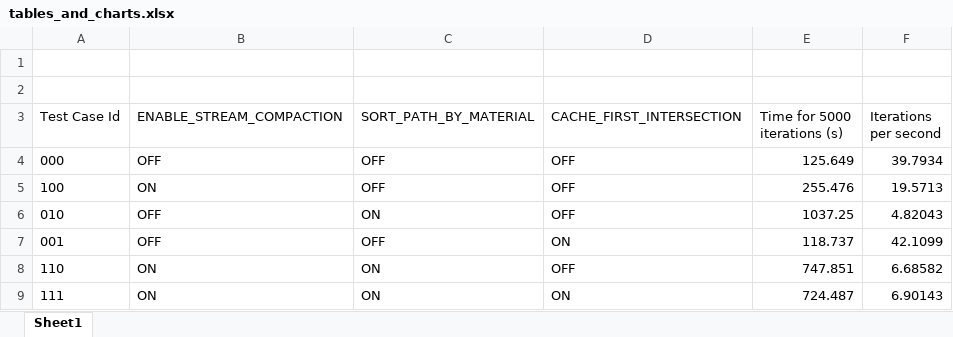
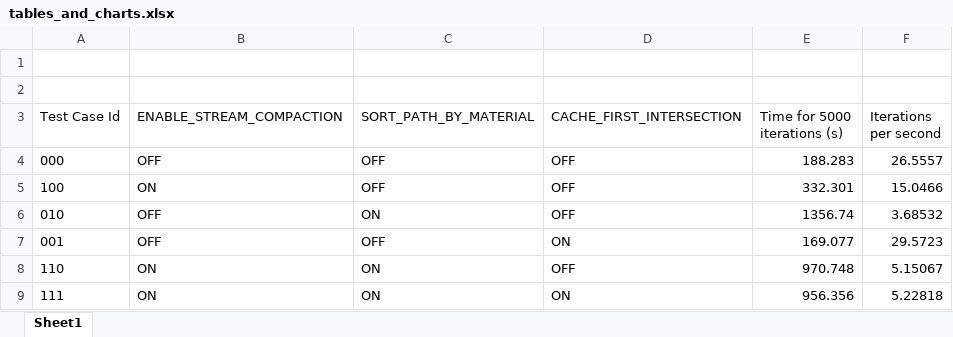
Before and after one commit to WindyDarian/Project3-CUDA-Path-Tracer, an Excel workbook: test_results/tables_and_charts.xlsx, sheet Sheet1, drawn as a sheet; values as stored, in another font and other column widths than the file's, no borders; charts and pictures not drawn; the diff names each change by its address in the sheet, - before the commit and + after, or states it on an @@ line.

```diff
--- a/test_results/tables_and_charts.xlsx (sheet Sheet1)
+++ b/test_results/tables_and_charts.xlsx (sheet Sheet1)
-E4 (Time for 5000 iterations (s)): 125.649
+E4 (Time for 5000 iterations (s)): 188.283
-F4 (Iterations per second): 39.7934
+F4 (Iterations per second): 26.5557
-E5 (Time for 5000 iterations (s)): 255.476
+E5 (Time for 5000 iterations (s)): 332.301
-F5 (Iterations per second): 19.5713
+F5 (Iterations per second): 15.0466
-E6 (Time for 5000 iterations (s)): 1037.25
+E6 (Time for 5000 iterations (s)): 1356.74
-F6 (Iterations per second): 4.82043
+F6 (Iterations per second): 3.68532
-E7 (Time for 5000 iterations (s)): 118.737
+E7 (Time for 5000 iterations (s)): 169.077
-F7 (Iterations per second): 42.1099
+F7 (Iterations per second): 29.5723
-E8 (Time for 5000 iterations (s)): 747.851
+E8 (Time for 5000 iterations (s)): 970.748
-F8 (Iterations per second): 6.68582
+F8 (Iterations per second): 5.15067
-E9 (Time for 5000 iterations (s)): 724.487
+E9 (Time for 5000 iterations (s)): 956.356
-F9 (Iterations per second): 6.90143
+F9 (Iterations per second): 5.22818
```
Also changed, not shown: charts or pictures, 9 other files.
